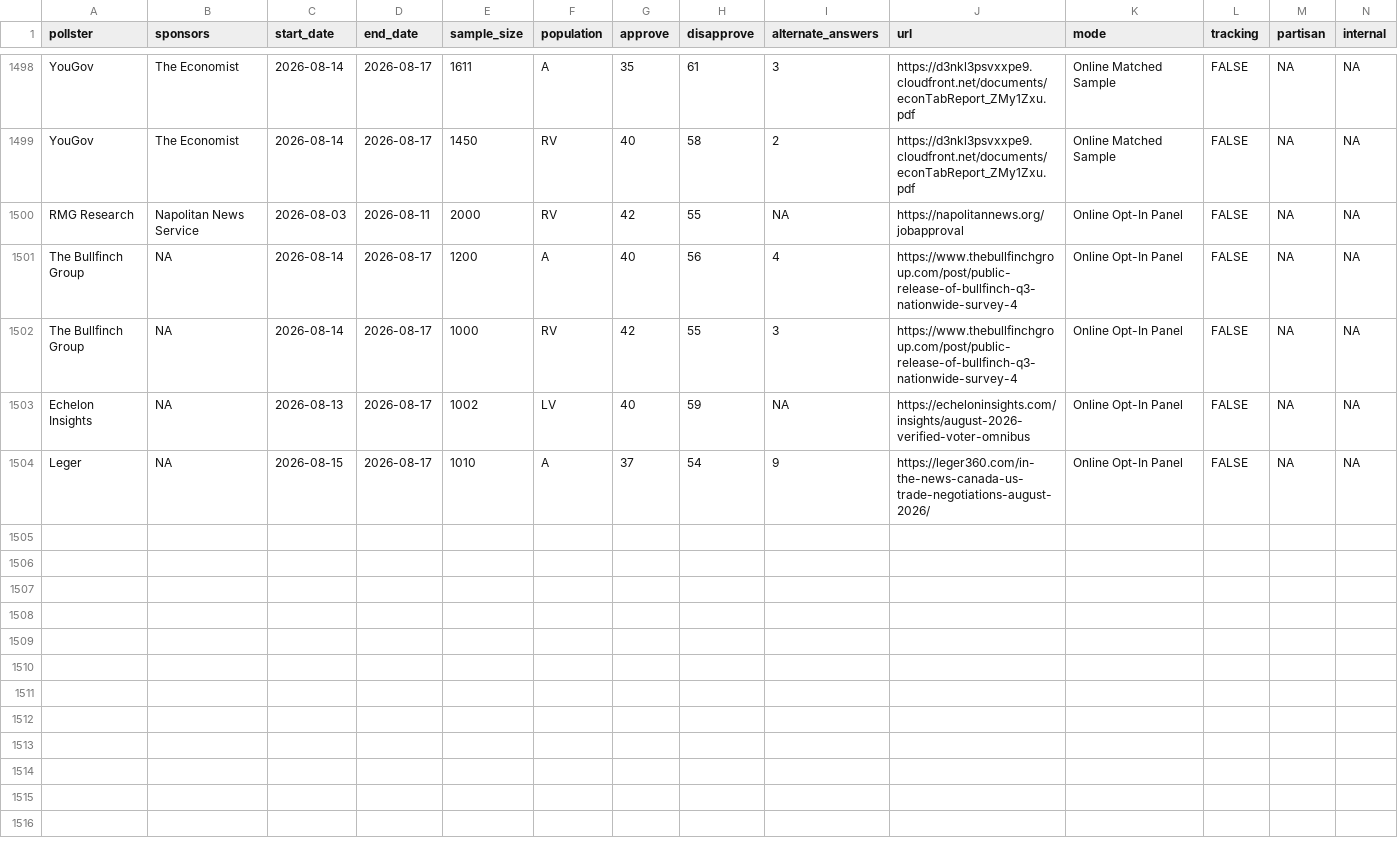
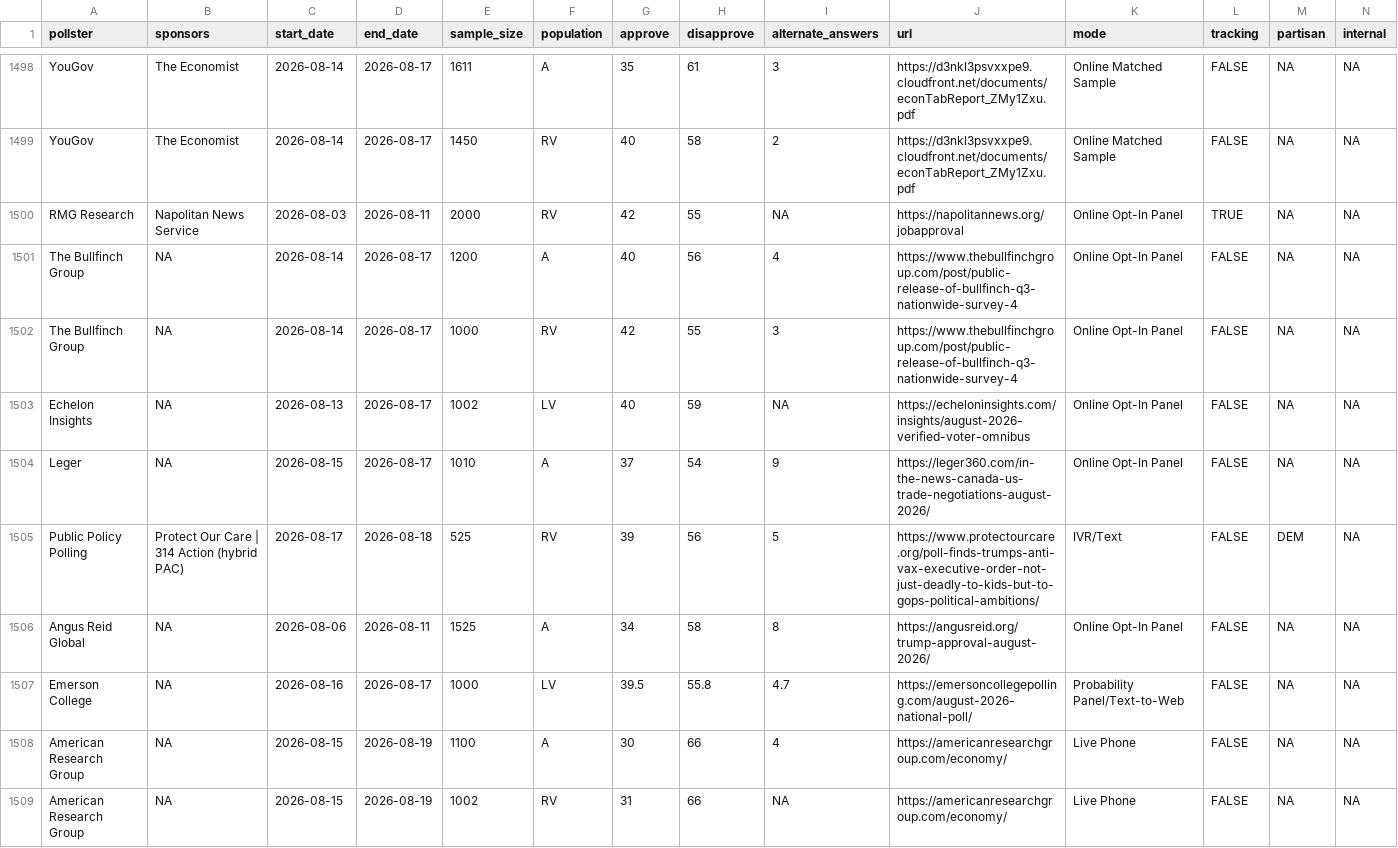
Before and after one commit to Hackquantumcpp/snoutcounter-backend, a CSV file: data/president_approval_polls.csv, drawn as a sheet; only a part is shown, gaps mark what is left out.

```diff
--- a/data/president_approval_polls.csv
+++ b/data/president_approval_polls.csv
@@ -1499,3 +1499,3 @@ YouGov,The Economist,2026-08-14,2026-08-17,1611,A,35,61,3,https://d3nkl3psvxxpe9
 YouGov,The Economist,2026-08-14,2026-08-17,1450,RV,40,58,2,https://d3nkl3psvxxpe9.cloudfront.net/documents/econTabReport_ZMy1Zxu.pdf,Online Matched Sample,FALSE,NA,NA
-RMG Research,Napolitan News Service,2026-08-03,2026-08-11,2000,RV,42,55,NA,https://napolitannews.org/jobapproval,Online Opt-In Panel,FALSE,NA,NA
+RMG Research,Napolitan News Service,2026-08-03,2026-08-11,2000,RV,42,55,NA,https://napolitannews.org/jobapproval,Online Opt-In Panel,TRUE,NA,NA
 The Bullfinch Group,NA,2026-08-14,2026-08-17,1200,A,40,56,4,https://www.thebullfinchgroup.com/post/public-release-of-bullfinch-q3-nationwide-survey-4,Online Opt-In Panel,FALSE,NA,NA
@@ -1504 +1504,6 @@ Echelon Insights,NA,2026-08-13,2026-08-17,1002,LV,40,59,NA,https://echeloninsigh
 Leger,NA,2026-08-15,2026-08-17,1010,A,37,54,9,https://leger360.com/in-the-news-canada-us-trade-negotiations-august-2026/,Online Opt-In Panel,FALSE,NA,NA
+Public Policy Polling,Protect Our Care | 314 Action (hybrid PAC),2026-08-17,2026-08-18,525,RV,39,56,5,https://www.protectourcare.org/poll-finds-trumps-anti-vax-executive-order-not-just-deadly-to-kids-but-to-gops-political-ambitions/,IVR/Text,FALSE,DEM,NA
+Angus Reid Global,NA,2026-08-06,2026-08-11,1525,A,34,58,8,https://angusreid.org/trump-approval-august-2026/,Online Opt-In Panel,FALSE,NA,NA
+Emerson College,NA,2026-08-16,2026-08-17,1000,LV,39.5,55.8,4.7,https://emersoncollegepolling.com/august-2026-national-poll/,Probability Panel/Text-to-Web,FALSE,NA,NA
+American Research Group,NA,2026-08-15,2026-08-19,1100,A,30,66,4,https://americanresearchgroup.com/economy/,Live Phone,FALSE,NA,NA
+American Research Group,NA,2026-08-15,2026-08-19,1002,RV,31,66,NA,https://americanresearchgroup.com/economy/,Live Phone,FALSE,NA,NA
```
Also changed, not shown: averages/generic_ballot.csv, averages/presidential_RV_approval.csv, 9 other files.
